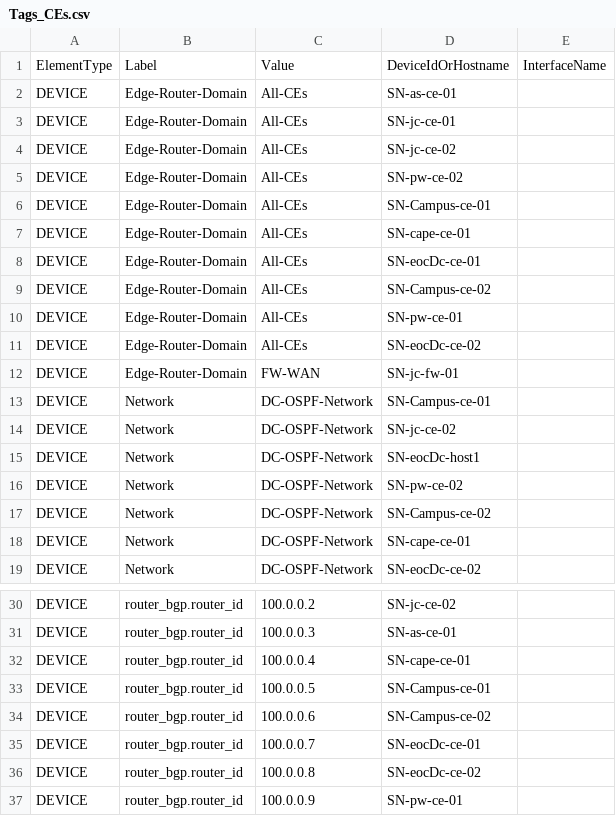
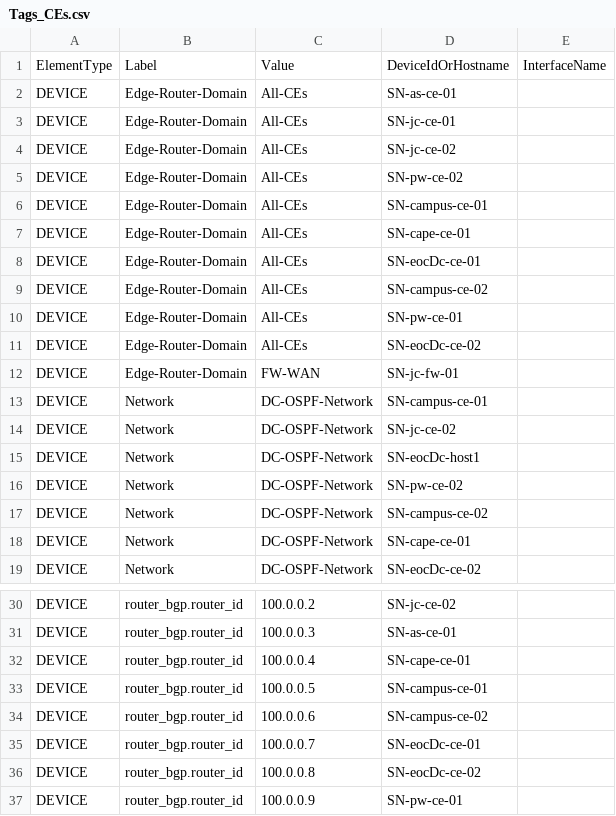
Before and after one commit to arista-netdevops-community/CloudVisionPortal-Examples, a CSV file: CloudVision_Studios/Custom_Projects/Lee_County/Tags_CEs.csv, drawn as a sheet; only a part is shown, gaps mark what is left out.

Commit message:
Update Tags_CEs.csv

```diff
--- a/CloudVision_Studios/Custom_Projects/Lee_County/Tags_CEs.csv
+++ b/CloudVision_Studios/Custom_Projects/Lee_County/Tags_CEs.csv
@@ -5,6 +5,6 @@ DEVICE,Edge-Router-Domain,All-CEs,SN-jc-ce-02
 DEVICE,Edge-Router-Domain,All-CEs,SN-pw-ce-02
-DEVICE,Edge-Router-Domain,All-CEs,SN-Campus-ce-01
+DEVICE,Edge-Router-Domain,All-CEs,SN-campus-ce-01
 DEVICE,Edge-Router-Domain,All-CEs,SN-cape-ce-01
 DEVICE,Edge-Router-Domain,All-CEs,SN-eocDc-ce-01
-DEVICE,Edge-Router-Domain,All-CEs,SN-Campus-ce-02
+DEVICE,Edge-Router-Domain,All-CEs,SN-campus-ce-02
 DEVICE,Edge-Router-Domain,All-CEs,SN-pw-ce-01
@@ -12,3 +12,3 @@ DEVICE,Edge-Router-Domain,All-CEs,SN-eocDc-ce-02
 DEVICE,Edge-Router-Domain,FW-WAN,SN-jc-fw-01
-DEVICE,Network,DC-OSPF-Network,SN-Campus-ce-01
+DEVICE,Network,DC-OSPF-Network,SN-campus-ce-01
 DEVICE,Network,DC-OSPF-Network,SN-jc-ce-02
@@ -16,3 +16,3 @@ DEVICE,Network,DC-OSPF-Network,SN-eocDc-host1
 DEVICE,Network,DC-OSPF-Network,SN-pw-ce-02
-DEVICE,Network,DC-OSPF-Network,SN-Campus-ce-02
+DEVICE,Network,DC-OSPF-Network,SN-campus-ce-02
 DEVICE,Network,DC-OSPF-Network,SN-cape-ce-01
@@ -32,4 +32,4 @@ DEVICE,router_bgp.router_id,100.0.0.3,SN-as-ce-01
 DEVICE,router_bgp.router_id,100.0.0.4,SN-cape-ce-01
-DEVICE,router_bgp.router_id,100.0.0.5,SN-Campus-ce-01
-DEVICE,router_bgp.router_id,100.0.0.6,SN-Campus-ce-02
+DEVICE,router_bgp.router_id,100.0.0.5,SN-campus-ce-01
+DEVICE,router_bgp.router_id,100.0.0.6,SN-campus-ce-02
 DEVICE,router_bgp.router_id,100.0.0.7,SN-eocDc-ce-01
```
